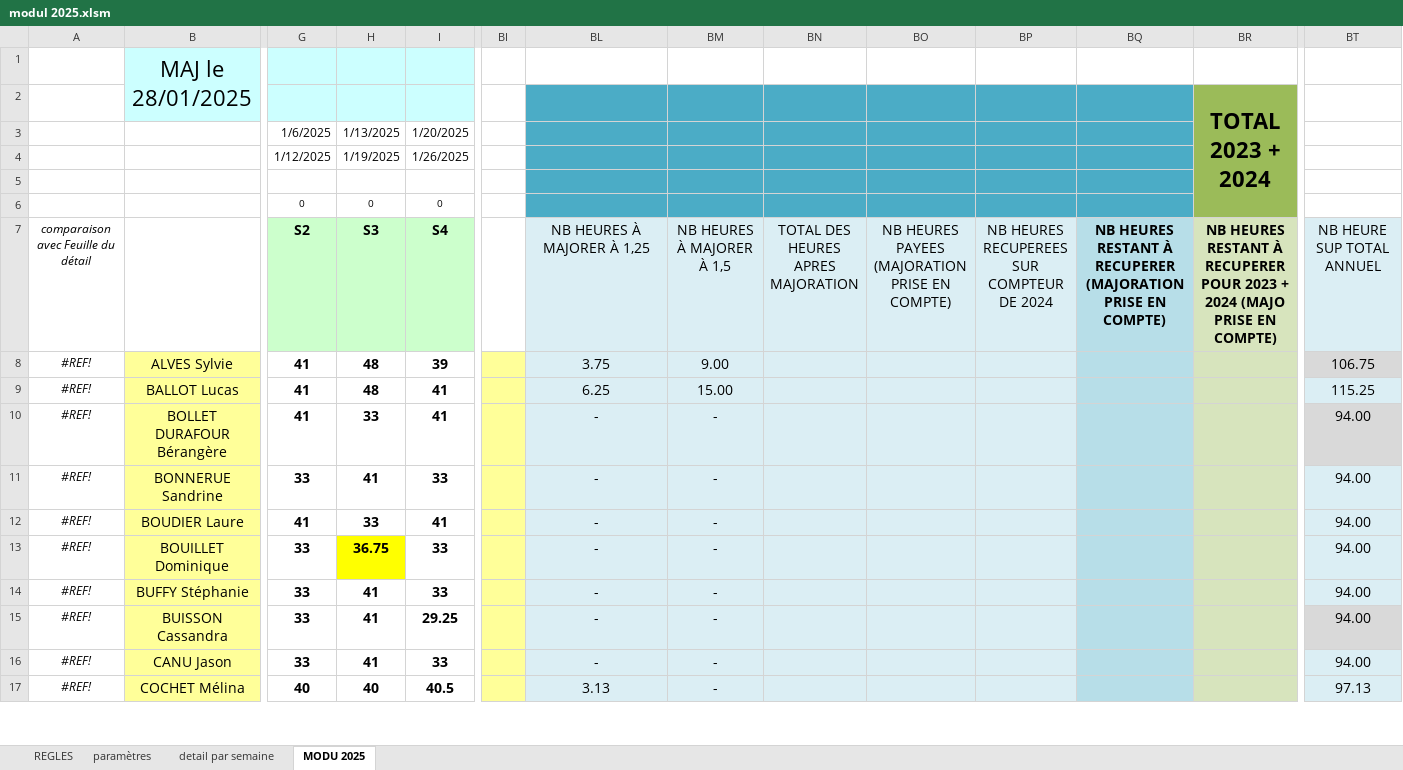
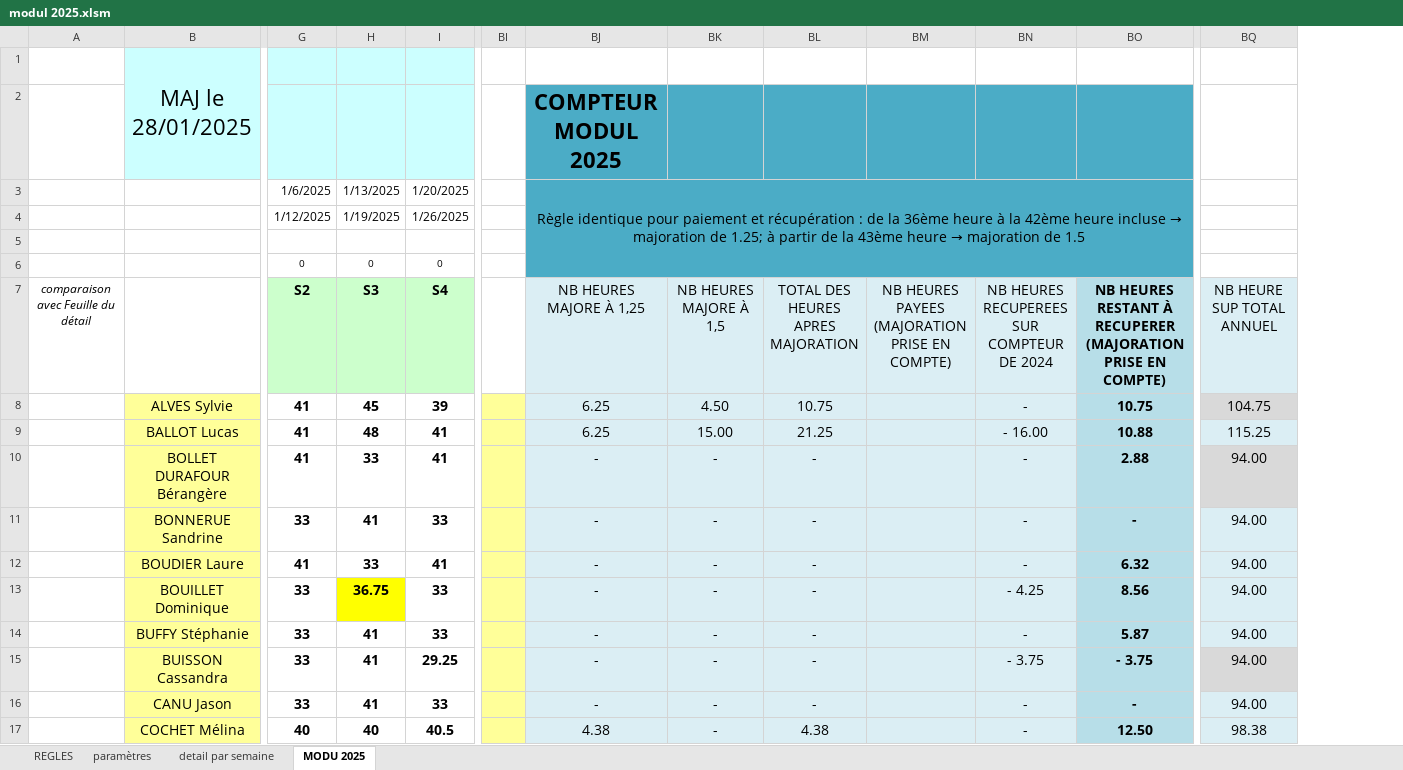
Before and after one commit to adasilva33/solina_suivi_heures_modualtion, an Excel workbook: modul 2025.xlsm, sheet MODU 2025, drawn as a sheet; only a part is shown, gaps mark what is left out; values as stored, in another font and other column widths than the file's, no borders; charts and pictures and conditional formats not drawn; removed rows and columns are numbered as before the commit, all else as after; the diff covers the shown part only; the diff names each change by its address in the sheet, - before the commit and + after, or states it on an @@ line.

```diff
--- a/modul 2025.xlsm (sheet MODU 2025)
+++ b/modul 2025.xlsm (sheet MODU 2025)
-column BR, rows 2-7: TOTAL 2023 + 2024 |  |  |  |  | NB HEURES RESTANT À RECUPERER POUR 2023 + 2024 (MAJO PRISE EN COMPTE)
-BJ2 (NB HEURES MAJORE À 1,25): (empty)
+BJ2 (NB HEURES MAJORE À 1,25): COMPTEUR MODUL 2025
@@ BJ3 (NB HEURES MAJORE À 1,25): (empty) → Règle identique pour paiement et récupération : de la 36ème heure à la 42ème heure incluse → majoration de 1.25; à partir de la 43ème heure → majoration de 1.5 @@
+BJ3:BO6 merged
-BJ7: NB HEURES À MAJORER À 1,25
+BJ7: NB HEURES MAJORE À 1,25
-BK7: NB HEURES À MAJORER À 1,5
+BK7: NB HEURES MAJORE À 1,5
-A8:A17: #REF!
+A8:A17: (empty)
-H8 (S3): 48
+H8 (S3): 45
-BJ8 (NB HEURES MAJORE À 1,25): 3.75
+BJ8 (NB HEURES MAJORE À 1,25): 6.25
-BK8 (NB HEURES MAJORE À 1,5): 9.00
+BK8 (NB HEURES MAJORE À 1,5): 4.50
-BL8: (empty)
+BL8: 10.75
-BN8: (empty)
+BN8: -
-BO8: (empty)
+BO8: 10.75
-BQ8 (NB HEURE SUP TOTAL ANNUEL): 106.75
+BQ8 (NB HEURE SUP TOTAL ANNUEL): 104.75
-BL9: (empty)
+BL9: 21.25
-BN9: (empty)
+BN9: - 16.00
-BO9: (empty)
+BO9: 10.88
-BL10:BL16: (empty)
+BL10:BL16: -
-BN10:BN12: (empty)
+BN10:BN12: -
-BO10: (empty)
+BO10: 2.88
-BO11: (empty)
+BO11: -
-BO12: (empty)
+BO12: 6.32
-BN13: (empty)
+BN13: - 4.25
-BO13: (empty)
+BO13: 8.56
-BN14: (empty)
+BN14: -
-BO14: (empty)
+BO14: 5.87
-BN15: (empty)
+BN15: - 3.75
-BO15: (empty)
+BO15: - 3.75
-BN16:BN17: (empty)
+BN16:BN17: -
-BO16: (empty)
+BO16: -
-BJ17 (NB HEURES MAJORE À 1,25): 3.13
+BJ17 (NB HEURES MAJORE À 1,25): 4.38
-BL17: (empty)
+BL17: 4.38
-BO17: (empty)
+BO17: 12.50
-BQ17 (NB HEURE SUP TOTAL ANNUEL): 97.13
+BQ17 (NB HEURE SUP TOTAL ANNUEL): 98.38
```
Also changed, not shown: 126 edited cells, cell formats and merged cells elsewhere in this sheet, sheet detail par semaine, sheet paramètres, formulas that keep their value, hidden cells, charts or pictures.
